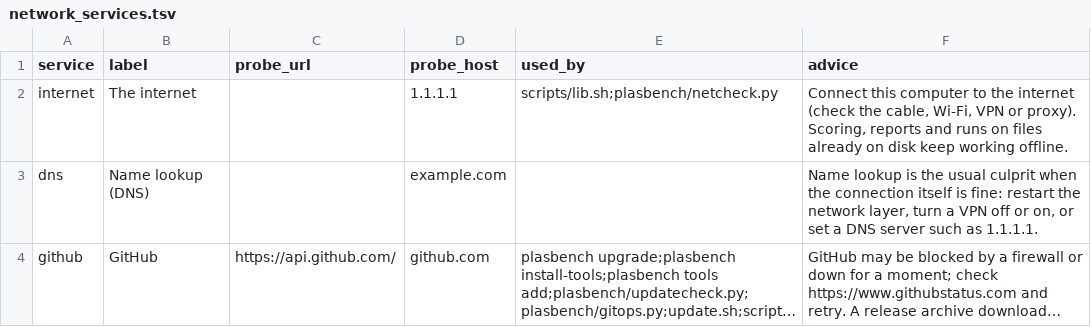
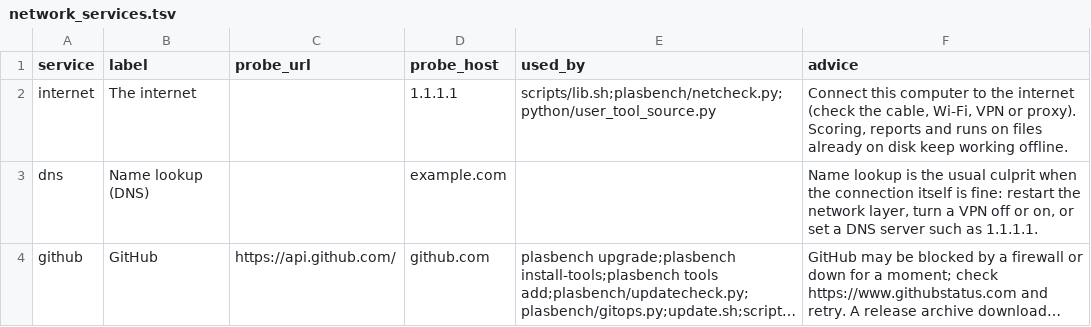
Before and after one commit to ubeffiong/plasbench, a TSV file: config/network_services.tsv, drawn as a sheet; only a part is shown; long unchanged cells end in ….

Commit message:
Guard user-tool downloads with netcheck (declared in the catalogue); sign-in: an expired code is not overwritten by 'cancelled' (race)

```diff
--- a/config/network_services.tsv
+++ b/config/network_services.tsv
@@ -1,3 +1,3 @@
 service	label	probe_url	probe_host	used_by	advice
-internet	The internet		1.1.1.1	scripts/lib.sh;plasbench/netcheck.py	Connect this computer to the internet (check the cable, Wi-Fi, VPN or proxy). Scoring, reports and runs on files already on disk keep working offline.
+internet	The internet		1.1.1.1	scripts/lib.sh;plasbench/netcheck.py;python/user_tool_source.py	Connect this computer to the internet (check the cable, Wi-Fi, VPN or proxy). Scoring, reports and runs on files already on disk keep working offline.
 dns	Name lookup (DNS)		example.com		Name lookup is the usual culprit when the connection itself is fine: restart the network layer, turn a VPN off or on, or set a DNS server such as 1.1.1.1.
```
Also changed, not shown: 2 other files.
